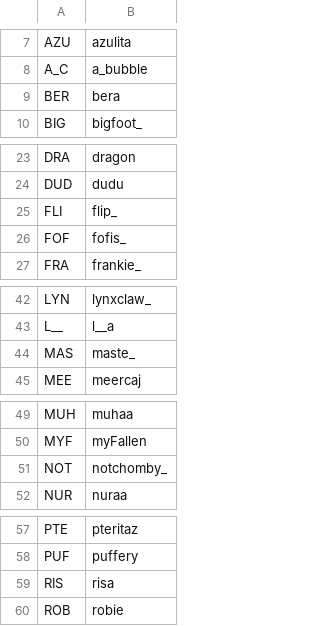
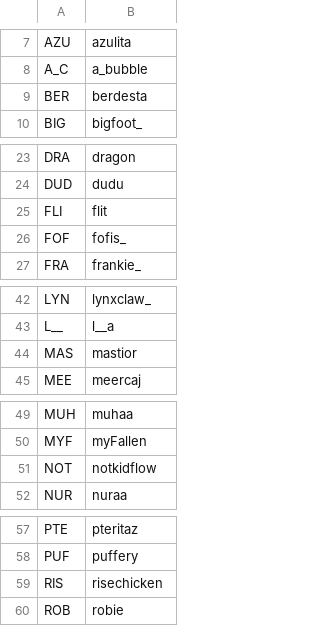
Before and after one commit to veprice/tileSetter, a CSV file: data/stuck-strings.csv, drawn as a sheet; only a part is shown, gaps mark what is left out; the diff covers the shown part only.

Commit message:
prefix update function, updated stuck strings

```diff
--- a/data/stuck-strings.csv
+++ b/data/stuck-strings.csv
@@ -8,3 +8,3 @@ AZU,azulita
 A_C,a_bubble
-BER,bera
+BER,berdesta
 BIG,bigfoot_
@@ -24,3 +24,3 @@ DRA,dragon
 DUD,dudu
-FLI,flip_
+FLI,flit
 FOF,fofis_
@@ -43,3 +43,3 @@ LYN,lynxclaw_
 L__,l__a
-MAS,maste_
+MAS,mastior
 MEE,meercaj
@@ -50,3 +50,3 @@ MUH,muhaa
 MYF,myFallen
-NOT,notchomby_
+NOT,notkidflow
 NUR,nuraa
@@ -58,3 +58,3 @@ PTE,pteritaz
 PUF,puffery
-RIS,risa
+RIS,risechicken
 ROB,robie
```
Also changed, not shown: 1 edited cell elsewhere in this file, 10 other files.
